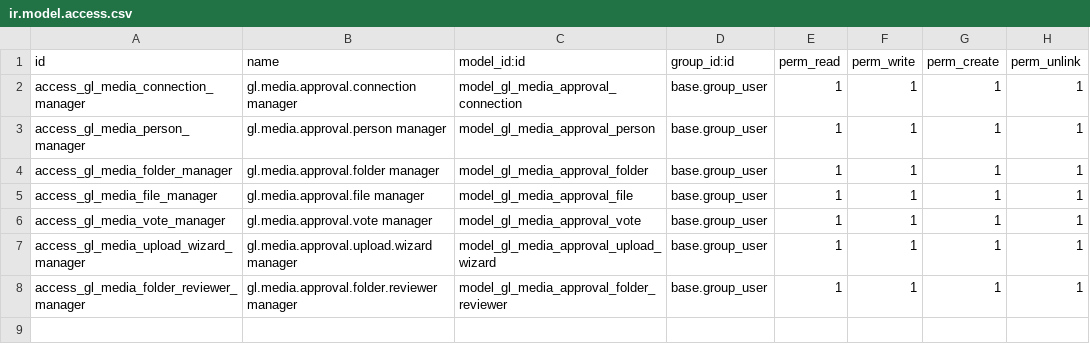
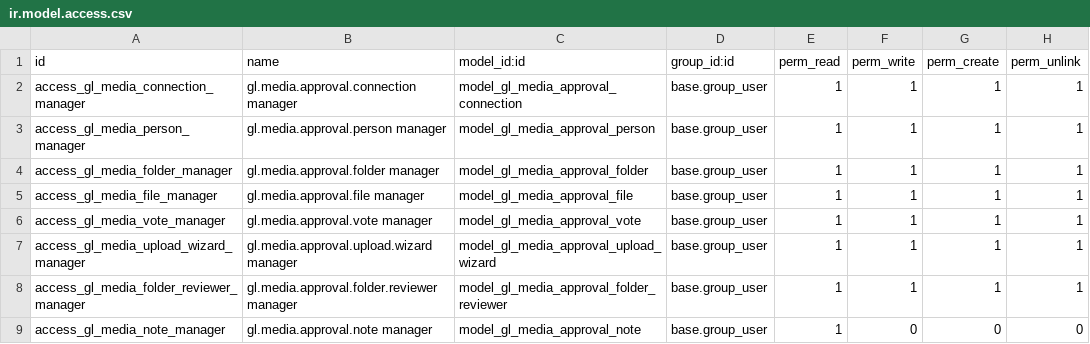
Before and after one commit to GroundliftMediaGmbH/odoo, a CSV file: groundlift_media_approval_odoo19/groundlift_media_approval/security/ir.model.access.csv, drawn as a sheet; the diff names each change by its address in the sheet, - before the commit and + after, or states it on an @@ line.

```diff
--- a/groundlift_media_approval_odoo19/groundlift_media_approval/security/ir.model.access.csv
+++ b/groundlift_media_approval_odoo19/groundlift_media_approval/security/ir.model.access.csv
+row 9: access_gl_media_note_manager | gl.media.approval.note manager | model_gl_media_approval_note | base.group_user | 1 | 0 | 0 | 0
```
Also changed, not shown: 11 other files.
